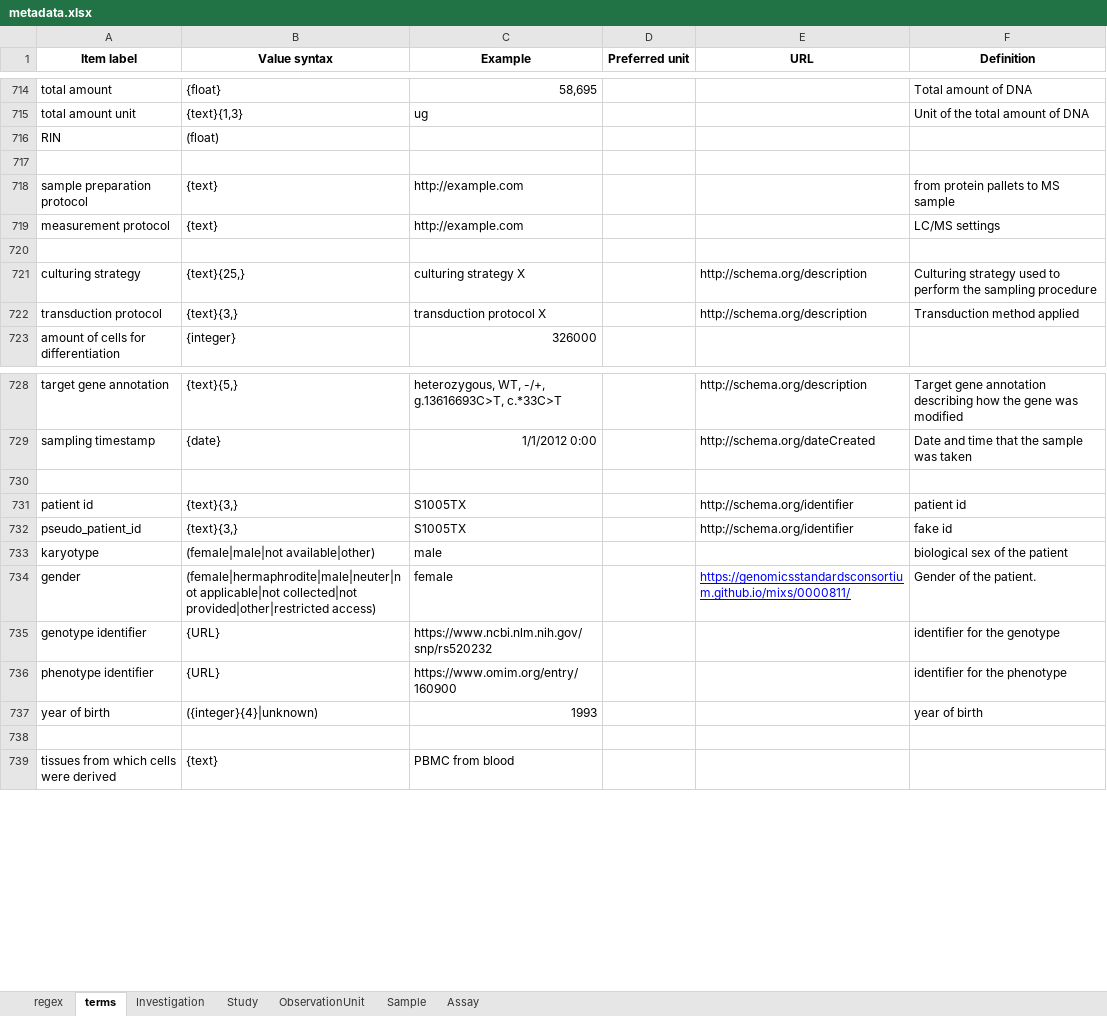
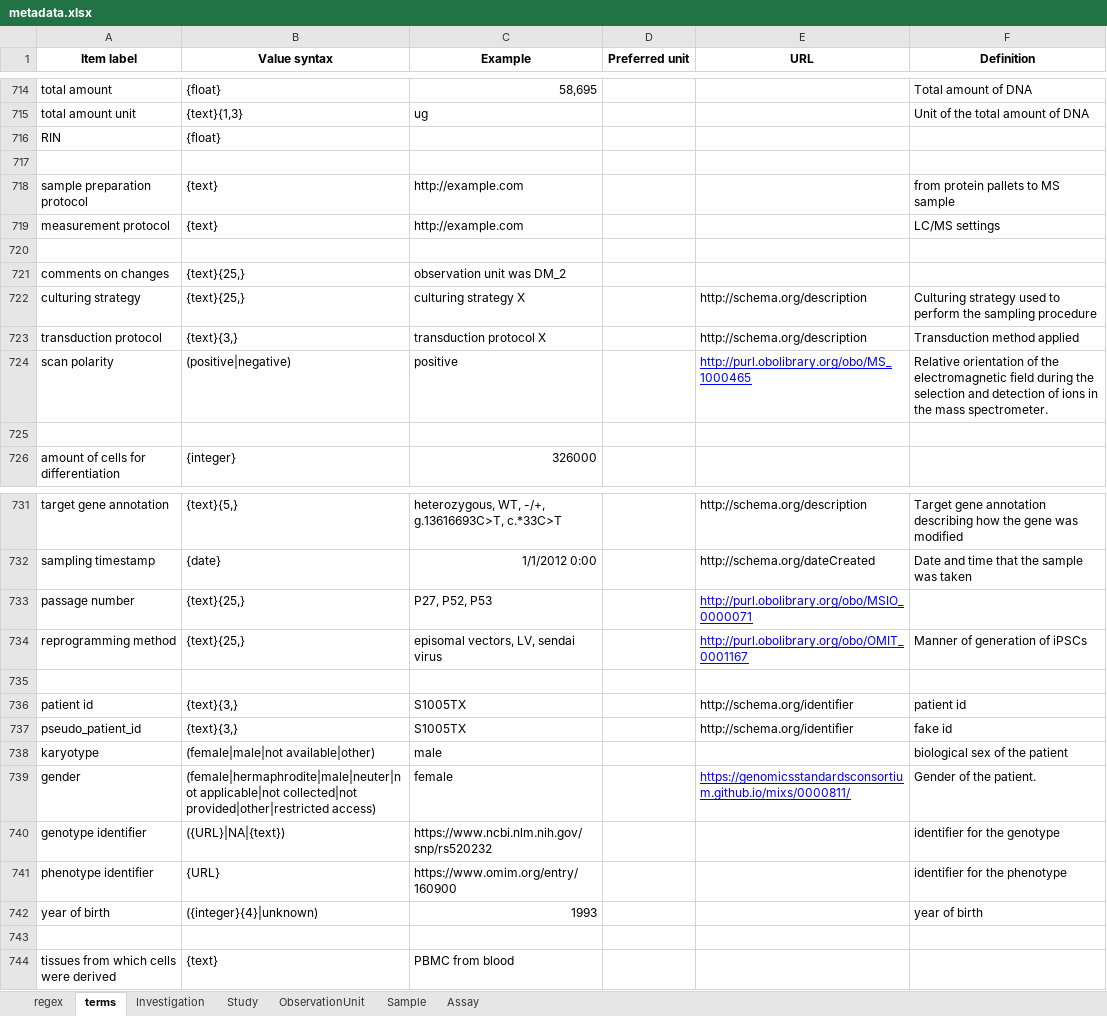
Before and after one commit to Xomics/FAIRDS, an Excel workbook: metadata.xlsx, sheet terms, drawn as a sheet; only a part is shown, gaps mark what is left out; values as stored, in another font and other column widths than the file's, no borders; addresses are those after the commit; the diff names each change by its address in the sheet, - before the commit and + after, or states it on an @@ line.

Commit message:
updated the meatadata file and added current IPSC metadata sheets

```diff
--- a/metadata.xlsx (sheet terms)
+++ b/metadata.xlsx (sheet terms)
-B716 (Value syntax): (float)
+B716 (Value syntax): {float}
+row 721: comments on changes | {text}{25,} | observation unit was DM_2
+row 724: scan polarity | (positive|negative) | positive |  | http://purl.obolibrary.org/obo/MS_1000465 | Relative orientation of the electromagnetic field during the selection and detection of ions in the mass spectrometer.
+row 725: (empty)
+row 733: passage number | {text}{25,} | P27, P52, P53 |  | http://purl.obolibrary.org/obo/MSIO_0000071
+row 734: reprogramming method | {text}{25,} | episomal vectors, LV, sendai virus |  | http://purl.obolibrary.org/obo/OMIT_0001167 | Manner of generation of iPSCs
-B740 (Value syntax): {URL}
+B740 (Value syntax): ({URL}|NA|{text})
```
Also changed, not shown: sheet Sample, sheet Assay, 1 other file.
